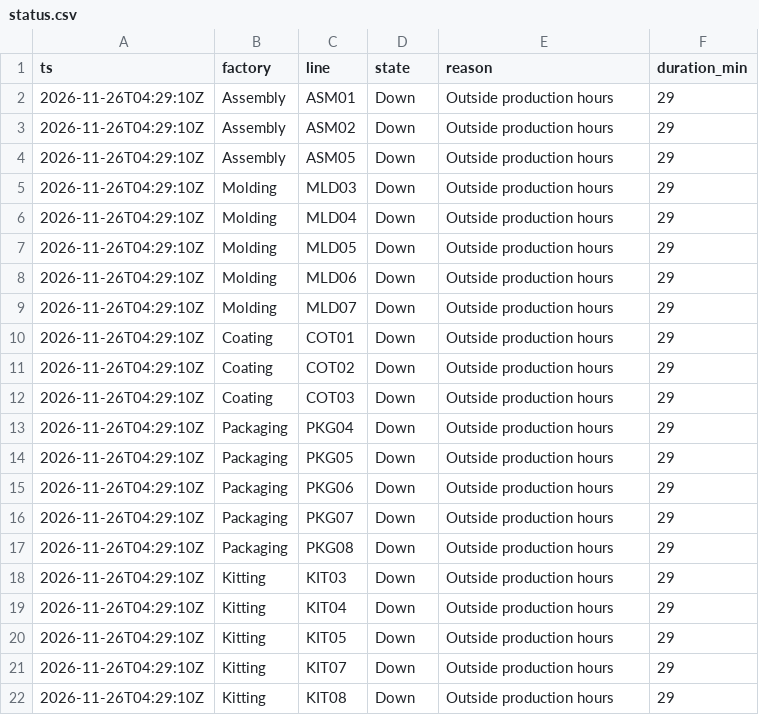
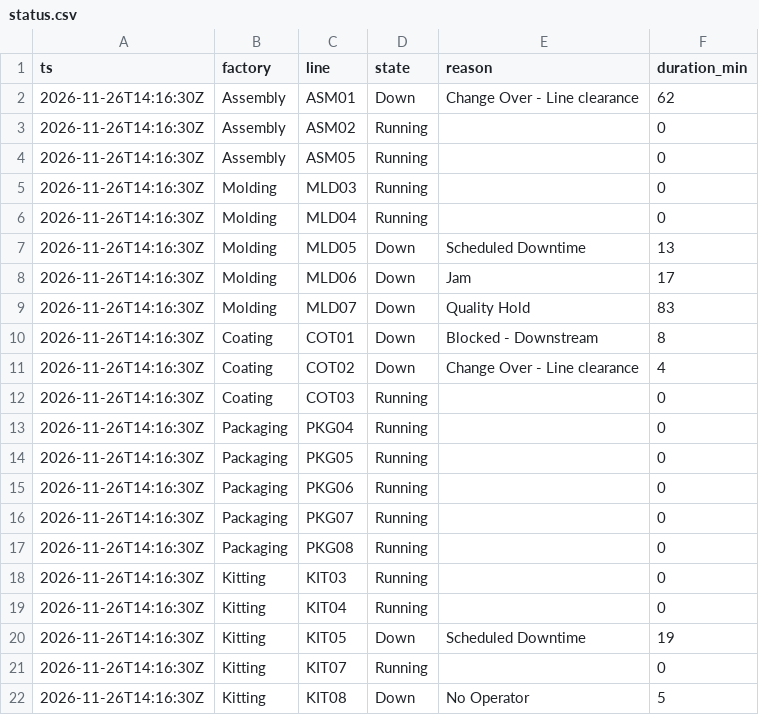
Before and after one commit to todd-cpme/ClearOEEDemo, a CSV file: data/status.csv, drawn as a sheet.

```diff
--- a/data/status.csv
+++ b/data/status.csv
@@ -1,22 +1,22 @@
 ts,factory,line,state,reason,duration_min
-2026-11-26T04:29:10Z,Assembly,ASM01,Down,Outside production hours,29
-2026-11-26T04:29:10Z,Assembly,ASM02,Down,Outside production hours,29
-2026-11-26T04:29:10Z,Assembly,ASM05,Down,Outside production hours,29
-2026-11-26T04:29:10Z,Molding,MLD03,Down,Outside production hours,29
-2026-11-26T04:29:10Z,Molding,MLD04,Down,Outside production hours,29
-2026-11-26T04:29:10Z,Molding,MLD05,Down,Outside production hours,29
-2026-11-26T04:29:10Z,Molding,MLD06,Down,Outside production hours,29
-2026-11-26T04:29:10Z,Molding,MLD07,Down,Outside production hours,29
-2026-11-26T04:29:10Z,Coating,COT01,Down,Outside production hours,29
-2026-11-26T04:29:10Z,Coating,COT02,Down,Outside production hours,29
-2026-11-26T04:29:10Z,Coating,COT03,Down,Outside production hours,29
-2026-11-26T04:29:10Z,Packaging,PKG04,Down,Outside production hours,29
-2026-11-26T04:29:10Z,Packaging,PKG05,Down,Outside production hours,29
-2026-11-26T04:29:10Z,Packaging,PKG06,Down,Outside production hours,29
-2026-11-26T04:29:10Z,Packaging,PKG07,Down,Outside production hours,29
-2026-11-26T04:29:10Z,Packaging,PKG08,Down,Outside production hours,29
-2026-11-26T04:29:10Z,Kitting,KIT03,Down,Outside production hours,29
-2026-11-26T04:29:10Z,Kitting,KIT04,Down,Outside production hours,29
-2026-11-26T04:29:10Z,Kitting,KIT05,Down,Outside production hours,29
-2026-11-26T04:29:10Z,Kitting,KIT07,Down,Outside production hours,29
-2026-11-26T04:29:10Z,Kitting,KIT08,Down,Outside production hours,29
+2026-11-26T14:16:30Z,Assembly,ASM01,Down,Change Over - Line clearance,62
+2026-11-26T14:16:30Z,Assembly,ASM02,Running,,0
+2026-11-26T14:16:30Z,Assembly,ASM05,Running,,0
+2026-11-26T14:16:30Z,Molding,MLD03,Running,,0
+2026-11-26T14:16:30Z,Molding,MLD04,Running,,0
+2026-11-26T14:16:30Z,Molding,MLD05,Down,Scheduled Downtime,13
+2026-11-26T14:16:30Z,Molding,MLD06,Down,Jam,17
+2026-11-26T14:16:30Z,Molding,MLD07,Down,Quality Hold,83
+2026-11-26T14:16:30Z,Coating,COT01,Down,Blocked - Downstream,8
+2026-11-26T14:16:30Z,Coating,COT02,Down,Change Over - Line clearance,4
+2026-11-26T14:16:30Z,Coating,COT03,Running,,0
+2026-11-26T14:16:30Z,Packaging,PKG04,Running,,0
+2026-11-26T14:16:30Z,Packaging,PKG05,Running,,0
+2026-11-26T14:16:30Z,Packaging,PKG06,Running,,0
+2026-11-26T14:16:30Z,Packaging,PKG07,Running,,0
+2026-11-26T14:16:30Z,Packaging,PKG08,Running,,0
+2026-11-26T14:16:30Z,Kitting,KIT03,Running,,0
+2026-11-26T14:16:30Z,Kitting,KIT04,Running,,0
+2026-11-26T14:16:30Z,Kitting,KIT05,Down,Scheduled Downtime,19
+2026-11-26T14:16:30Z,Kitting,KIT07,Running,,0
+2026-11-26T14:16:30Z,Kitting,KIT08,Down,No Operator,5
```
Also changed, not shown: data/rollup_factory.csv, data/rollup_line.csv, 3 other files.
